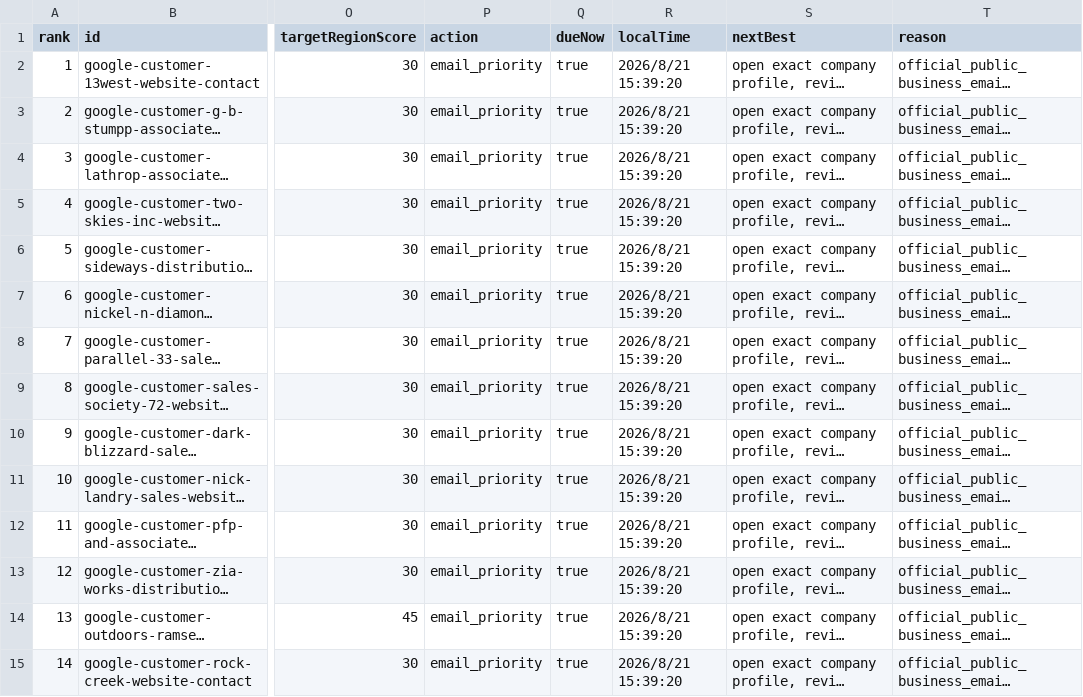
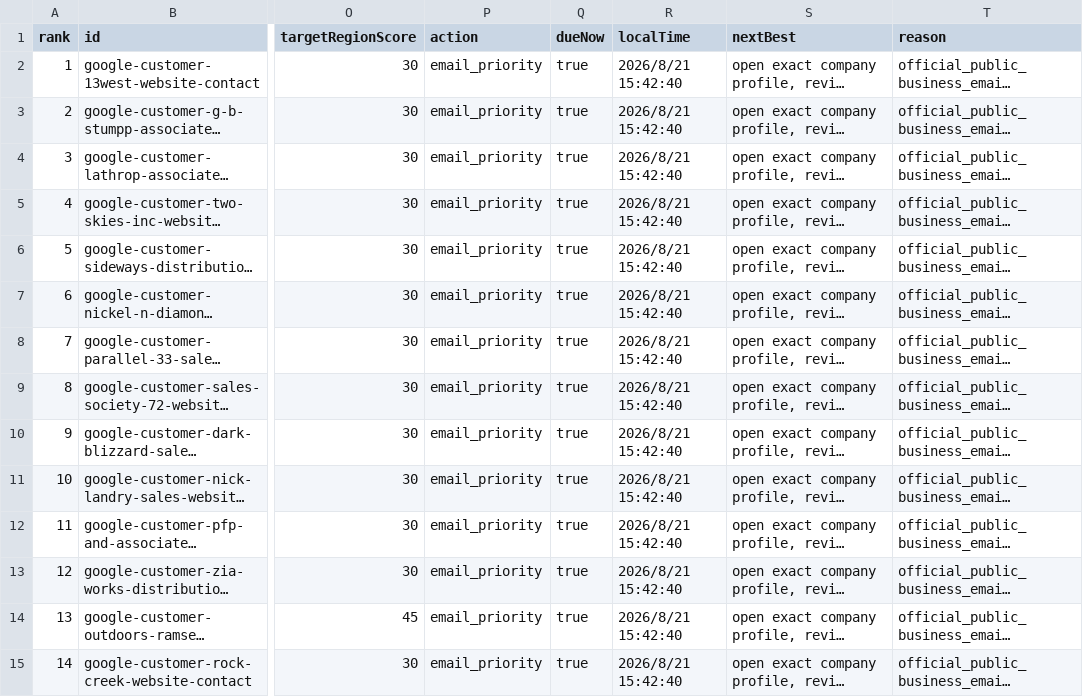
Before and after one commit to Leo-131/1, a CSV file: outreach-dashboard/github-sync/daily-queue.csv, drawn as a sheet; only a part is shown, gaps mark what is left out; long unchanged cells end in …; the diff covers the shown part only; the diff names each change by its address in the sheet, - before the commit and + after, or states it on an @@ line.

Commit message:
sync: local outreach data 2026-08-21

```diff
--- a/outreach-dashboard/github-sync/daily-queue.csv
+++ b/outreach-dashboard/github-sync/daily-queue.csv
-R2:R15 (localTime): 2026/8/21 15:39:20
+R2:R15 (localTime): 2026/8/21 15:42:40
```
Also changed, not shown: 82 edited cells elsewhere in this file, 33 other files.
